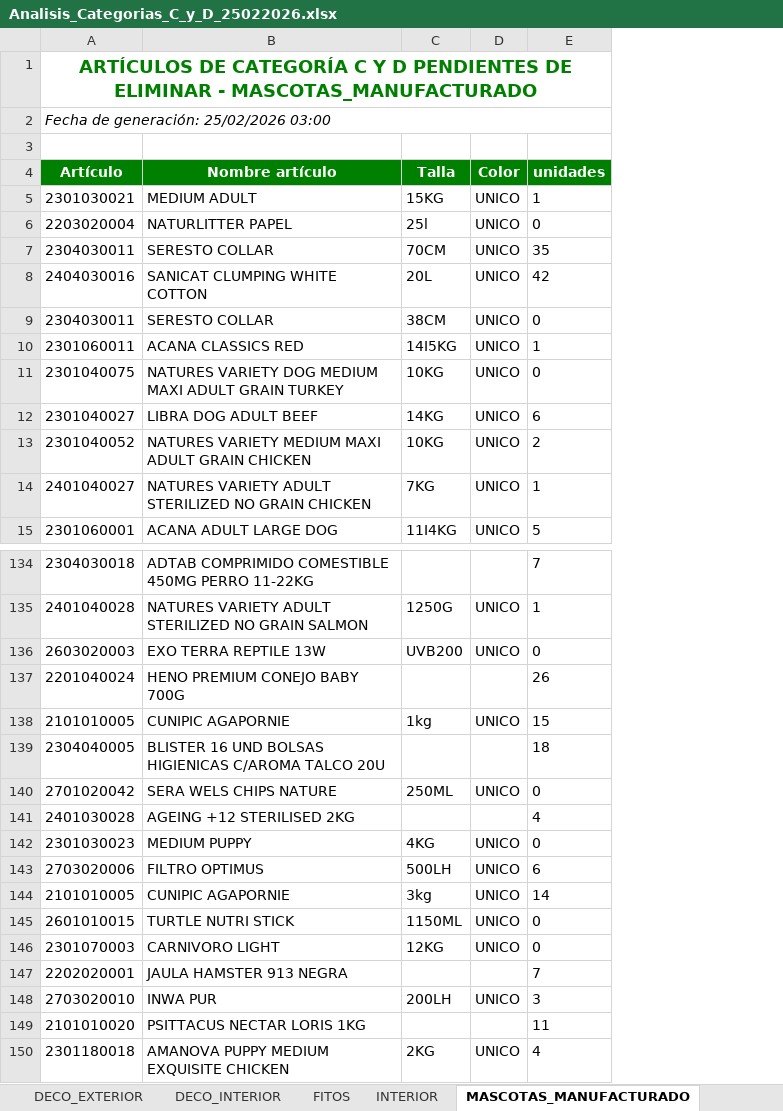
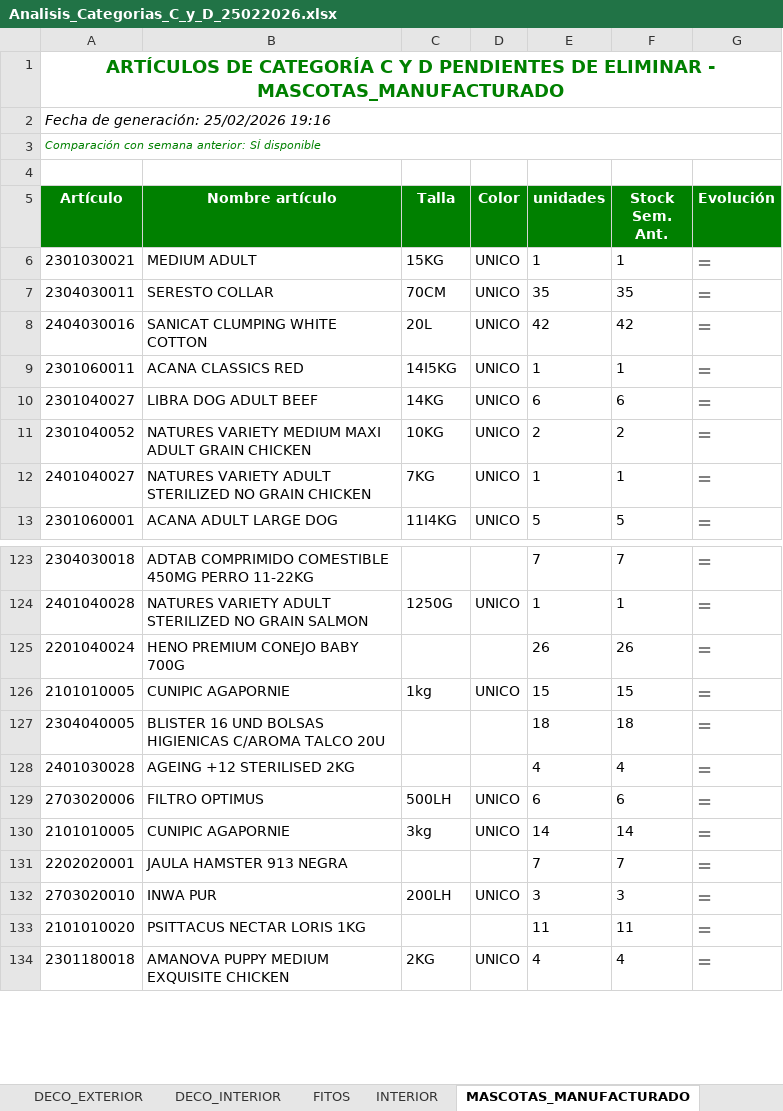
Before and after one commit to idalonso123/SPA, an Excel workbook: data/output/Analisis_categoria_C_y_D/Analisis_Categorias_C_y_D_25022026.xlsx, sheet MASCOTAS_MANUFACTURADO, drawn as a sheet; only a part is shown, gaps mark what is left out; values as stored, in another font and other column widths than the file's, no borders; removed rows and columns are numbered as before the commit, all else as after; the diff covers the shown part only; the diff names each change by its address in the sheet, - before the commit and + after, or states it on an @@ line.

```diff
--- a/data/output/Analisis_categoria_C_y_D/Analisis_Categorias_C_y_D_25022026.xlsx (sheet MASCOTAS_MANUFACTURADO)
+++ b/data/output/Analisis_categoria_C_y_D/Analisis_Categorias_C_y_D_25022026.xlsx (sheet MASCOTAS_MANUFACTURADO)
+column F (Stock Sem. Ant.), rows 6-13: 1 | 35 | 42 | 1 | 6 | 2 | 1 | 5; rows 123-134: 7 | 1 | 26 | 15 | 18 | 4 | 6 | 14 | 7 | 3 | 11 | 4
+column G (Evolución), rows 6-13: all =; rows 123-134: all =
-A2 (Artículo): Fecha de generación: 25/02/2026 03:00
+A2 (Artículo): Fecha de generación: 25/02/2026 19:16
+row 3: Comparación con semana anterior: SÍ disponible
-row 6: 2203020004 | NATURLITTER PAPEL | 25l | UNICO | 0
-row 9: 2304030011 | SERESTO COLLAR | 38CM | UNICO | 0
-row 11: 2301040075 | NATURES VARIETY DOG MEDIUM MAXI ADULT GRAIN TURKEY | 10KG | UNICO | 0
-row 136: 2603020003 | EXO TERRA REPTILE 13W | UVB200 | UNICO | 0
-row 140: 2701020042 | SERA WELS CHIPS NATURE | 250ML | UNICO | 0
-row 142: 2301030023 | MEDIUM PUPPY | 4KG | UNICO | 0
-row 145: 2601010015 | TURTLE NUTRI STICK | 1150ML | UNICO | 0
-row 146: 2301070003 | CARNIVORO LIGHT | 12KG | UNICO | 0
```
Also changed, not shown: 18 added rows and 10 removed rows elsewhere in this sheet, sheet DECO_INTERIOR, sheet DECO_EXTERIOR, sheet INTERIOR, sheet UTILES_JARDIN, sheet FITOS, sheet MASCOTAS_VIVO, 4 more sheets, data/output/Comparacion_categoria_C_y_D/Comparacion_Categorias_C_y_D_25022026.xlsx, 9 other files.
